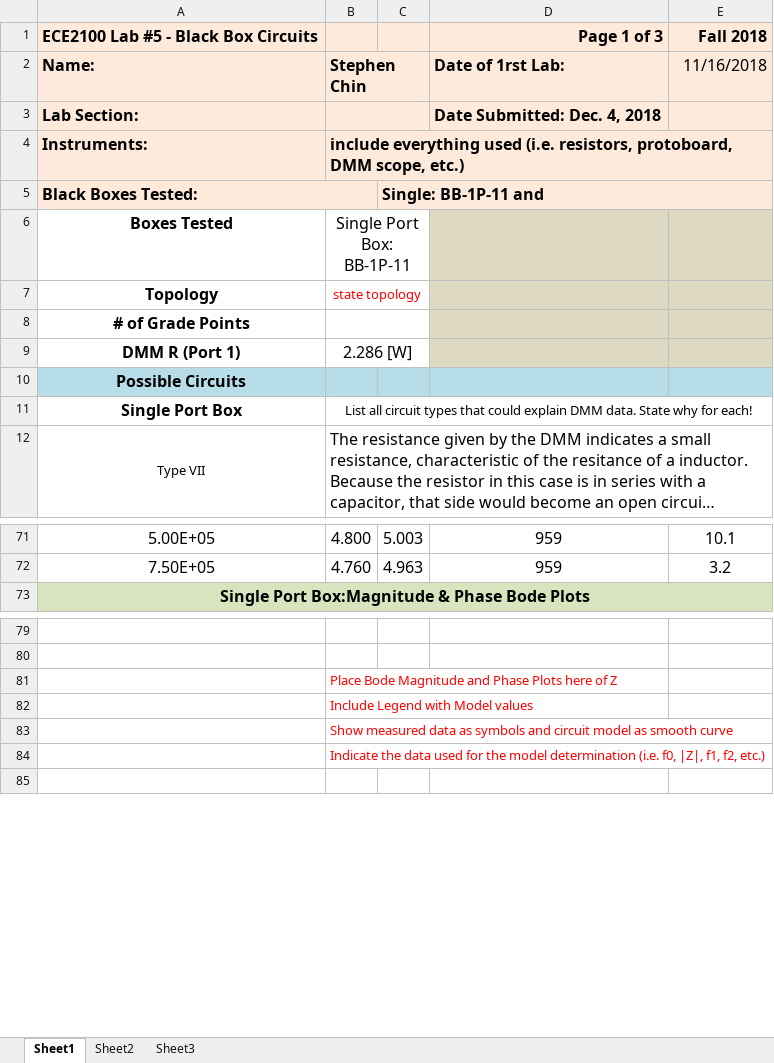
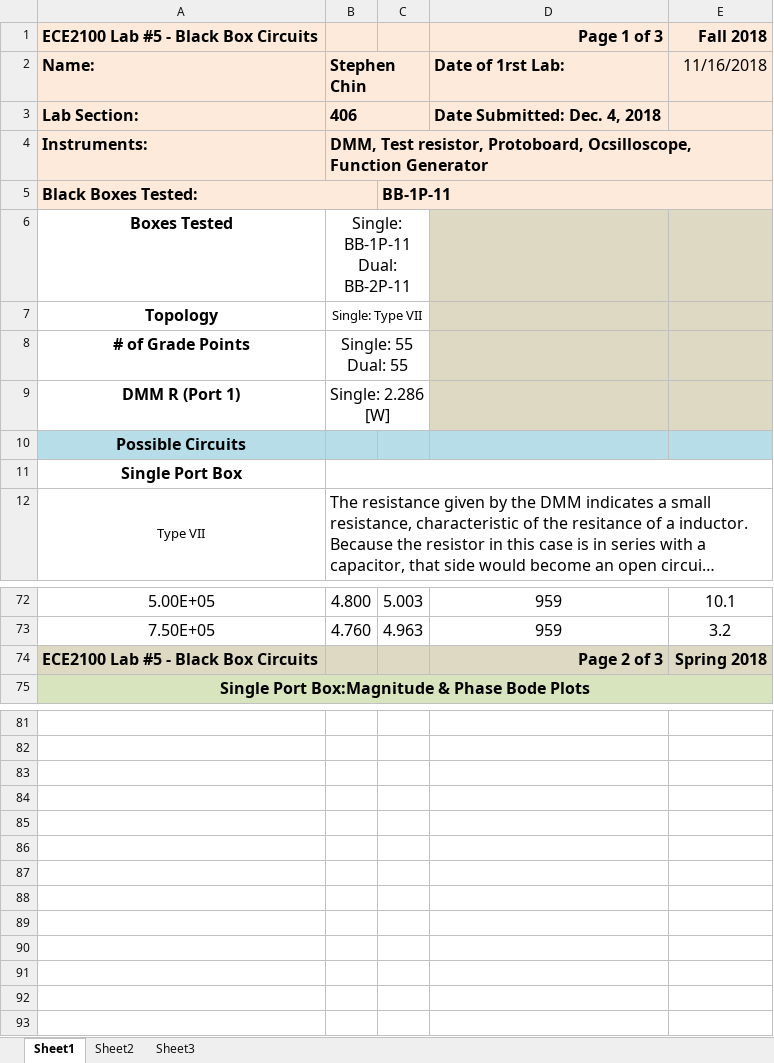
Before and after one commit to Dantide/dataplotting, an Excel workbook: lab5+6/Lab5_template_2018 (1).xlsx, sheet Sheet1, drawn as a sheet; only a part is shown, gaps mark what is left out; long unchanged cells end in …; values as stored, in another font and other column widths than the file's, no borders; charts and pictures not drawn; addresses are those after the commit; the diff covers the shown part only; the diff names each change by its address in the sheet, - before the commit and + after, or states it on an @@ line.

```diff
--- a/lab5+6/Lab5_template_2018 (1).xlsx (sheet Sheet1)
+++ b/lab5+6/Lab5_template_2018 (1).xlsx (sheet Sheet1)
-B3: (empty)
+B3: 406
-B4: include everything used (i.e. resistors, protoboard, DMM scope, etc.)
+B4: DMM, Test resistor, Protoboard, Ocsilloscope, Function Generator
-C5: Single: BB-1P-11 and
+C5: BB-1P-11
-B6: Single Port Box: BB-1P-11
+B6: Single: BB-1P-11 Dual: BB-2P-11
-B7: state topology
+B7: Single: Type VII
-B7 text colour: #FF0000
+B7 text colour: black
-B8: (empty)
+B8: Single: 55 Dual: 55
-B9: 2.286 [W]
+B9: Single: 2.286 [W]
-B11: List all circuit types that could explain DMM data. State why for each!
+B11: (empty)
+row 74: ECE2100 Lab #5 - Black Box Circuits |  |  | Page 2 of 3 | Spring 2018
-B83: Place Bode Magnitude and Phase Plots here of Z
+B83: (empty)
-B84: Include Legend with Model values
+B84: (empty)
-B85: Show measured data as symbols and circuit model as smooth curve
+B85: (empty)
-B86: Indicate the data used for the model determination (i.e. f0, |Z|, f1, f2, etc.)
+B86: (empty)
+row 87: (empty)
+row 88: (empty)
+row 89: (empty)
+row 90: (empty)
+row 91: (empty)
+row 92: (empty)
```
Also changed, not shown: 1 added row, 2 edited cells, cell formats and merged cells elsewhere in this sheet, formulas that keep their value, charts or pictures, lab5+6/Lab6_data.xlsx, 4 other files.
